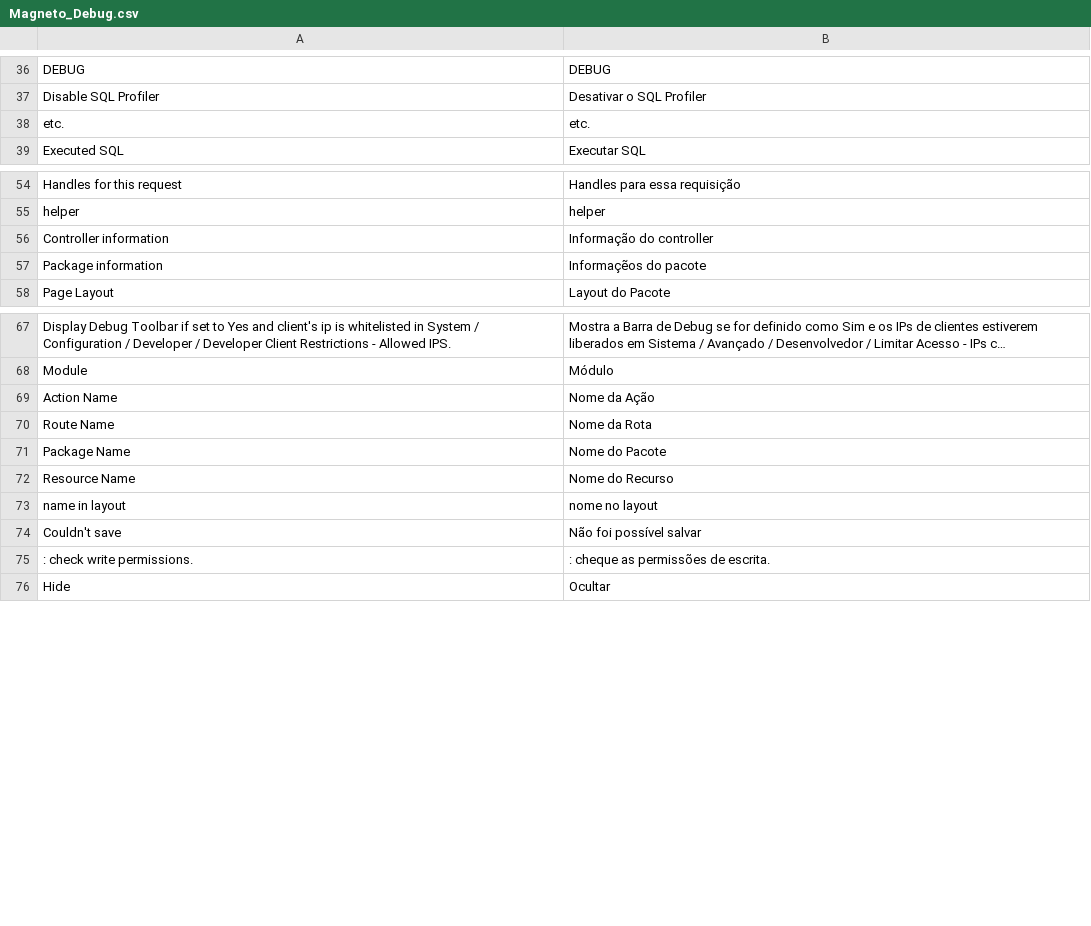
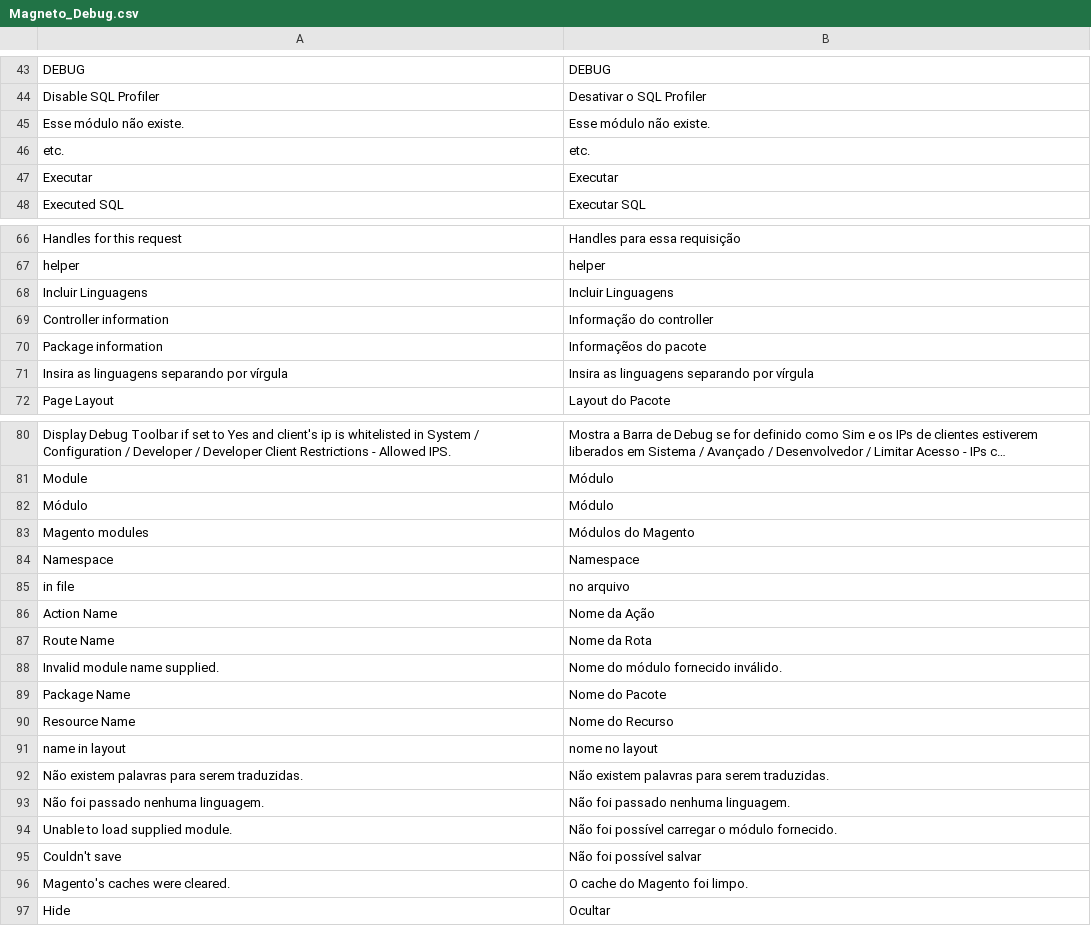
Before and after one commit to Kodokux/kodokux-debug, a CSV file: locale/pt_BR/Magneto_Debug.csv, drawn as a sheet; only a part is shown, gaps mark what is left out; long unchanged cells end in …; the diff covers the shown part only.

Commit message:
Adicionado módulo de tradução.

```diff
--- a/locale/pt_BR/Magneto_Debug.csv
+++ b/locale/pt_BR/Magneto_Debug.csv
@@ -37,3 +44,5 @@
 "Disable SQL Profiler","Desativar o SQL Profiler"
+"Esse módulo não existe.","Esse módulo não existe."
 "etc.","etc."
+"Executar","Executar"
 "Executed SQL","Executar SQL"
@@ -55,4 +67,6 @@
 "helper","helper"
+"Incluir Linguagens","Incluir Linguagens"
 "Controller information","Informação do controller"
 "Package information","Informaçẽos do pacote"
+"Insira as linguagens separando por vírgula","Insira as linguagens separando por vírgula"
 "Page Layout","Layout do Pacote"
@@ -68,4 +81,9 @@
 "Module","Módulo"
+"Módulo","Módulo"
+"Magento modules","Módulos do Magento"
+"Namespace","Namespace"
+" in file "," no arquivo "
 "Action Name","Nome da Ação"
 "Route Name","Nome da Rota"
+"Invalid module name supplied. ","Nome do módulo fornecido inválido. "
 "Package Name","Nome do Pacote"
@@ -73,4 +91,7 @@
 "name in layout","nome no layout"
+"Não existem palavras para serem traduzidas.","Não existem palavras para serem traduzidas."
+"Não foi passado nenhuma linguagem.","Não foi passado nenhuma linguagem."
+"Unable to load supplied module. ","Não foi possível carregar o módulo fornecido. "
 "Couldn't save ","Não foi possível salvar "
-": check write permissions.",": cheque as permissões de escrita."
+"Magento's caches were cleared.","O cache do Magento foi limpo."
 "Hide","Ocultar"
```
Also changed, not shown: 5 added rows and 15 moved rows elsewhere in this file, 5 other files.
